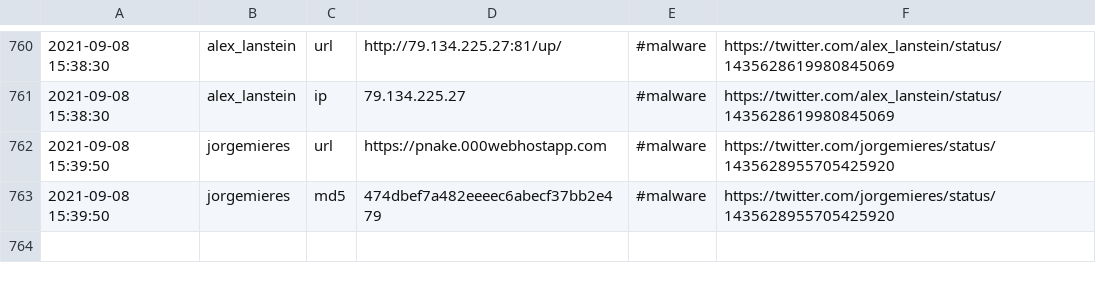
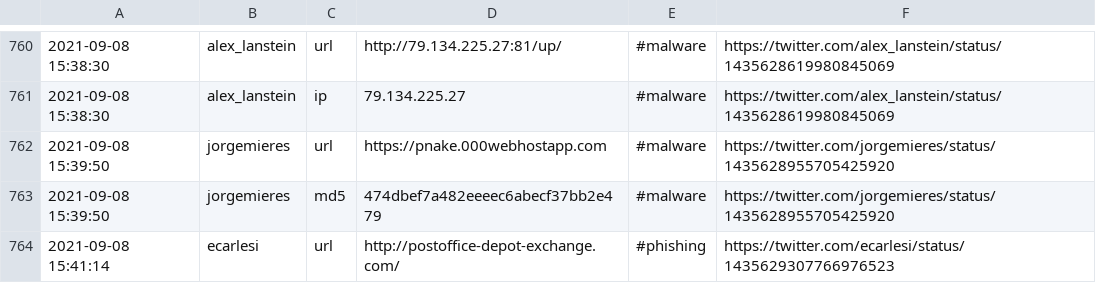
Before and after one commit to 0xT11/TweetFeed, a CSV file: Sep_2021/20210908.csv, drawn as a sheet; only a part is shown, gaps mark what is left out; the diff names each change by its address in the sheet, - before the commit and + after, or states it on an @@ line.

```diff
--- a/Sep_2021/20210908.csv
+++ b/Sep_2021/20210908.csv
+row 764: 2021-09-08 15:41:14 | ecarlesi | url | http://postoffice-depot-exchange.com/ | #phishing | https://twitter.com/ecarlesi/status/1435629307766976523
```
Also changed, not shown: today.csv, week.csv, 3 other files.
